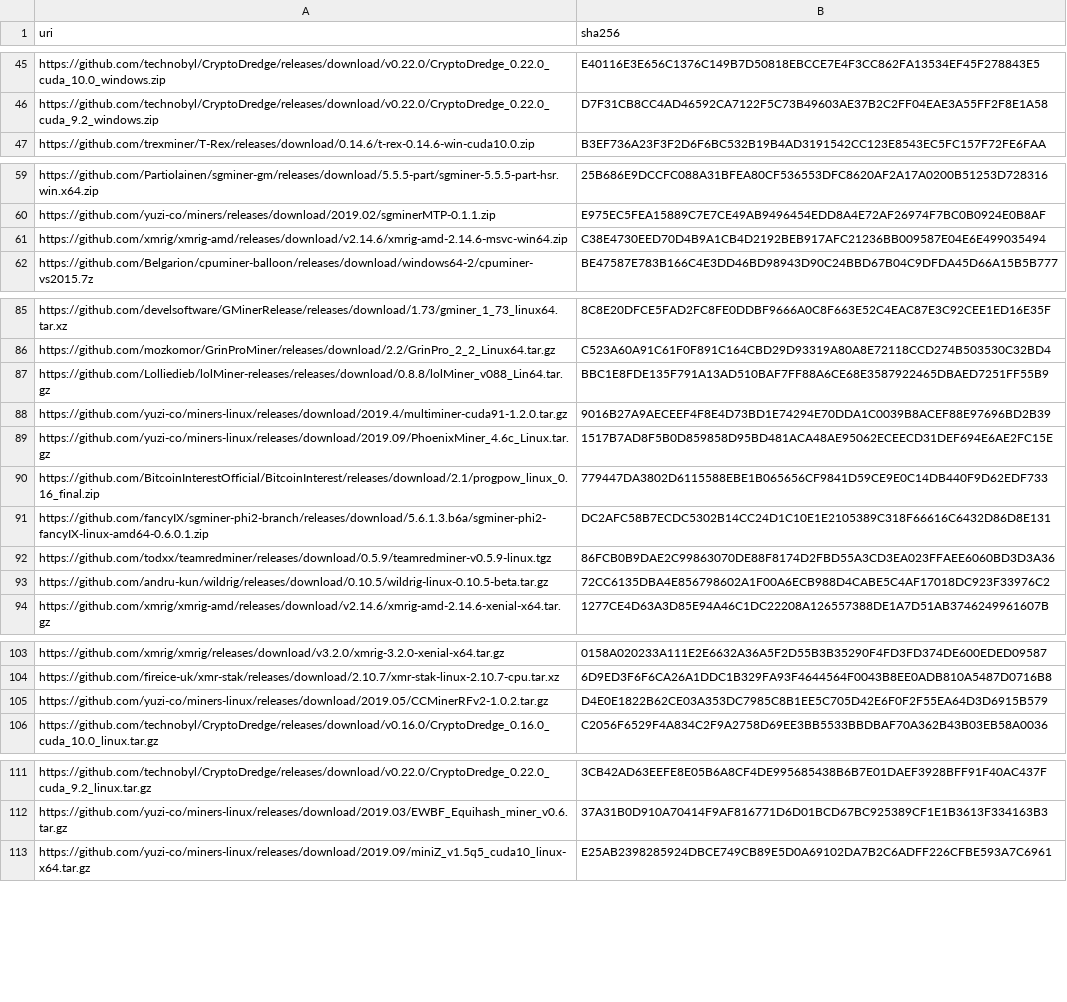
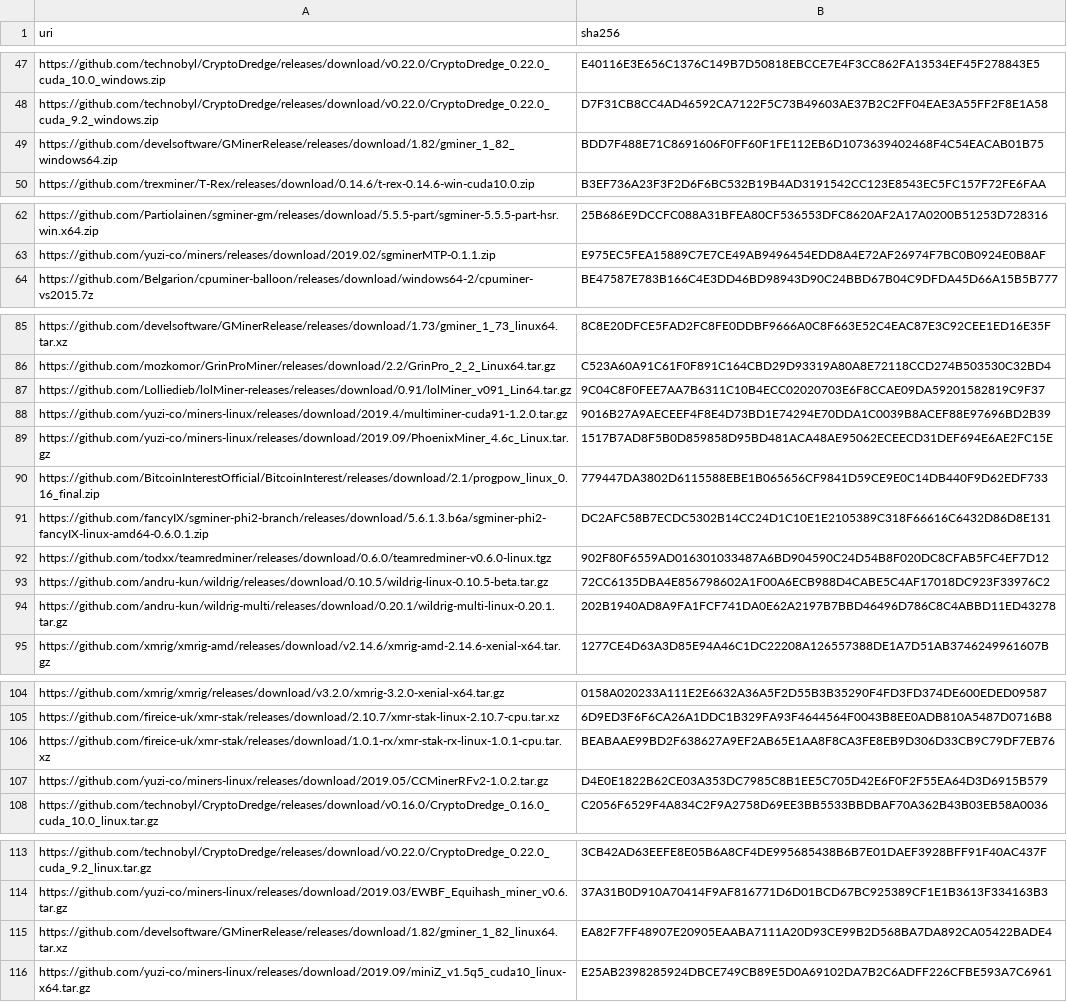
Before and after one commit to yuzi-co/Forager, a CSV file: Data/sha256.csv, drawn as a sheet; only a part is shown, gaps mark what is left out; the diff covers the shown part only.

```diff
--- a/Data/sha256.csv
+++ b/Data/sha256.csv
@@ -46,2 +48,3 @@
 "https://github.com/technobyl/CryptoDredge/releases/download/v0.22.0/CryptoDredge_0.22.0_cuda_9.2_windows.zip","D7F31CB8CC4AD46592CA7122F5C73B49603AE37B2C2FF04EAE3A55FF2F8E1A58"
+"https://github.com/develsoftware/GMinerRelease/releases/download/1.82/gminer_1_82_windows64.zip","BDD7F488E71C8691606F0FF60F1FE112EB6D1073639402468F4C54EACAB01B75"
 "https://github.com/trexminer/T-Rex/releases/download/0.14.6/t-rex-0.14.6-win-cuda10.0.zip","B3EF736A23F3F2D6F6BC532B19B4AD3191542CC123E8543EC5FC157F72FE6FAA"
@@ -60,3 +63,2 @@
 "https://github.com/yuzi-co/miners/releases/download/2019.02/sgminerMTP-0.1.1.zip","E975EC5FEA15889C7E7CE49AB9496454EDD8A4E72AF26974F7BC0B0924E0B8AF"
-"https://github.com/xmrig/xmrig-amd/releases/download/v2.14.6/xmrig-amd-2.14.6-msvc-win64.zip","C38E4730EED70D4B9A1CB4D2192BEB917AFC21236BB009587E04E6E499035494"
 "https://github.com/Belgarion/cpuminer-balloon/releases/download/windows64-2/cpuminer-vs2015.7z","BE47587E783B166C4E3DD46BD98943D90C24BBD67B04C9DFDA45D66A15B5B777"
@@ -86,3 +86,3 @@
 "https://github.com/mozkomor/GrinProMiner/releases/download/2.2/GrinPro_2_2_Linux64.tar.gz","C523A60A91C61F0F891C164CBD29D93319A80A8E72118CCD274B503530C32BD4"
-"https://github.com/Lolliedieb/lolMiner-releases/releases/download/0.8.8/lolMiner_v088_Lin64.tar.gz","BBC1E8FDE135F791A13AD510BAF7FF88A6CE68E3587922465DBAED7251FF55B9"
+"https://github.com/Lolliedieb/lolMiner-releases/releases/download/0.91/lolMiner_v091_Lin64.tar.gz","9C04C8F0FEE7AA7B6311C10B4ECC02020703E6F8CCAE09DA59201582819C9F37"
 "https://github.com/yuzi-co/miners-linux/releases/download/2019.4/multiminer-cuda91-1.2.0.tar.gz","9016B27A9AECEEF4F8E4D73BD1E74294E70DDA1C0039B8ACEF88E97696BD2B39"
@@ -91,4 +91,5 @@
 "https://github.com/fancyIX/sgminer-phi2-branch/releases/download/5.6.1.3.b6a/sgminer-phi2-fancyIX-linux-amd64-0.6.0.1.zip","DC2AFC58B7ECDC5302B14CC24D1C10E1E2105389C318F66616C6432D86D8E131"
-"https://github.com/todxx/teamredminer/releases/download/0.5.9/teamredminer-v0.5.9-linux.tgz","86FCB0B9DAE2C99863070DE88F8174D2FBD55A3CD3EA023FFAEE6060BD3D3A36"
+"https://github.com/todxx/teamredminer/releases/download/0.6.0/teamredminer-v0.6.0-linux.tgz","902F80F6559AD016301033487A6BD904590C24D54B8F020DC8CFAB5FC4EF7D12"
 "https://github.com/andru-kun/wildrig/releases/download/0.10.5/wildrig-linux-0.10.5-beta.tar.gz","72CC6135DBA4E856798602A1F00A6ECB988D4CABE5C4AF17018DC923F33976C2"
+"https://github.com/andru-kun/wildrig-multi/releases/download/0.20.1/wildrig-multi-linux-0.20.1.tar.gz","202B1940AD8A9FA1FCF741DA0E62A2197B7BBD46496D786C8C4ABBD11ED43278"
 "https://github.com/xmrig/xmrig-amd/releases/download/v2.14.6/xmrig-amd-2.14.6-xenial-x64.tar.gz","1277CE4D63A3D85E94A46C1DC22208A126557388DE1A7D51AB3746249961607B"
@@ -104,2 +105,3 @@
 "https://github.com/fireice-uk/xmr-stak/releases/download/2.10.7/xmr-stak-linux-2.10.7-cpu.tar.xz","6D9ED3F6F6CA26A1DDC1B329FA93F4644564F0043B8EE0ADB810A5487D0716B8"
+"https://github.com/fireice-uk/xmr-stak/releases/download/1.0.1-rx/xmr-stak-rx-linux-1.0.1-cpu.tar.xz","BEABAAE99BD2F638627A9EF2AB65E1AA8F8CA3FE8EB9D306D33CB9C79DF7EB76"
 "https://github.com/yuzi-co/miners-linux/releases/download/2019.05/CCMinerRFv2-1.0.2.tar.gz","D4E0E1822B62CE03A353DC7985C8B1EE5C705D42E6F0F2F55EA64D3D6915B579"
@@ -112,2 +114,3 @@
 "https://github.com/yuzi-co/miners-linux/releases/download/2019.03/EWBF_Equihash_miner_v0.6.tar.gz","37A31B0D910A70414F9AF816771D6D01BCD67BC925389CF1E1B3613F334163B3"
+"https://github.com/develsoftware/GMinerRelease/releases/download/1.82/gminer_1_82_linux64.tar.xz","EA82F7FF48907E20905EAABA7111A20D93CE99B2D568BA7DA892CA05422BADE4"
 "https://github.com/yuzi-co/miners-linux/releases/download/2019.09/miniZ_v1.5q5_cuda10_linux-x64.tar.gz","E25AB2398285924DBCE749CB89E5D0A69102DA7B2C6ADFF226CFBE593A7C6961"
```
Also changed, not shown: 5 added rows, 5 removed rows and 8 edited cells elsewhere in this file.
